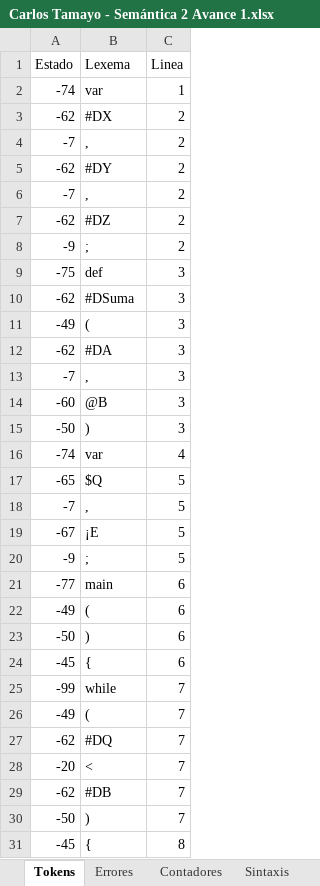
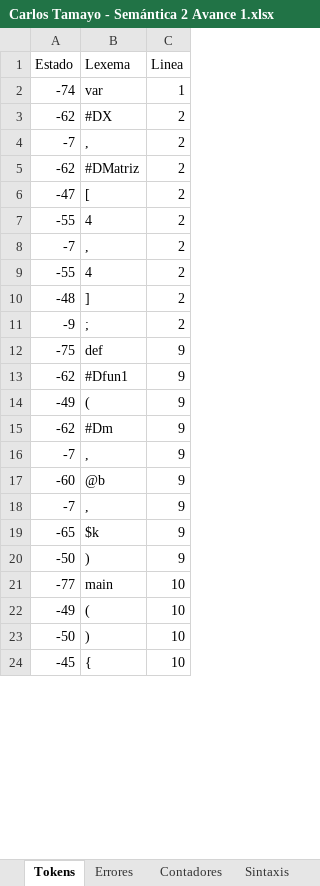
Before and after one commit to selvet51/Compilador, an Excel workbook: Carlos Tamayo - Semántica 2 Avance 1.xlsx, sheet Tokens, drawn as a sheet; only a part is shown; values as stored, in another font and other column widths than the file's, no borders; removed rows and columns are numbered as before the commit, all else as after; the diff covers the shown part only; the diff names each change by its address in the sheet, - before the commit and + after, or states it on an @@ line.

```diff
--- a/Carlos Tamayo - Semántica 2 Avance 1.xlsx (sheet Tokens)
+++ b/Carlos Tamayo - Semántica 2 Avance 1.xlsx (sheet Tokens)
-B5 (Lexema): #DY
+B5 (Lexema): #DMatriz
+row 6: -47 | [ | 2
+row 7: -55 | 4 | 2
-row 7: -62 | #DZ | 2
+row 9: -55 | 4 | 2
+row 10: -48 | ] | 2
-C12:C17 (Linea): 3
+C12:C17 (Linea): 9
-B13 (Lexema): #DSuma
+B13 (Lexema): #Dfun1
-B15 (Lexema): #DA
+B15 (Lexema): #Dm
-B17 (Lexema): @B
+B17 (Lexema): @b
-row 15: -50 | ) | 3
-row 16: -74 | var | 4
-row 17: -65 | $Q | 5
-C18 (Linea): 5
+C18 (Linea): 9
-row 19: -67 | ¡E | 5
-row 20: -9 | ; | 5
-row 21: -77 | main | 6
-row 22: -49 | ( | 6
+row 19: -65 | $k | 9
-C20 (Linea): 6
+C20 (Linea): 9
-row 24: -45 | { | 6
-row 25: -99 | while | 7
+row 21: -77 | main | 10
-C22 (Linea): 7
+C22 (Linea): 10
-row 27: -62 | #DQ | 7
-row 28: -20 | < | 7
-row 29: -62 | #DB | 7
-C23 (Linea): 7
+C23 (Linea): 10
-C24 (Linea): 8
+C24 (Linea): 10
```
Also changed, not shown: 47 added rows, 130 removed rows and 21 edited cells elsewhere in this sheet, sheet Semántica 1, sheet Errores, sheet Contadores, sheet Tabla de Símbolos, sheet Sintaxis, sheet Ámbito, other sheet tabs, 12 other files.
